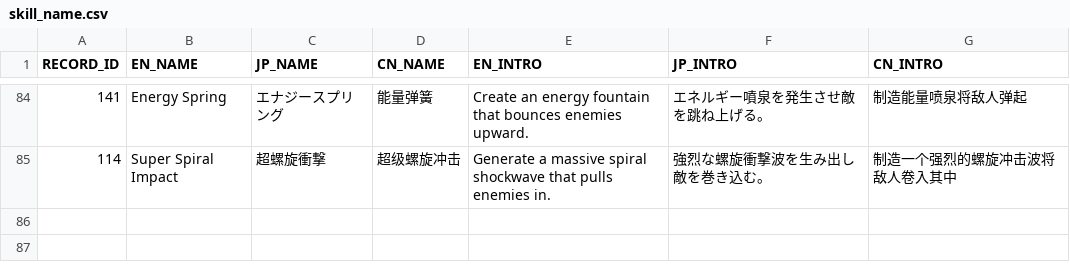
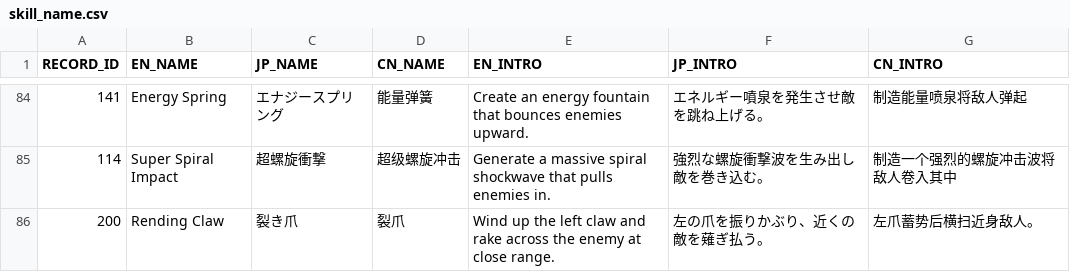
Before and after one commit to bodacheng/MComat, a CSV file: Assets/ExternalAssets/Data/Config/skill_name.csv, drawn as a sheet; only a part is shown, gaps mark what is left out.

```diff
--- a/Assets/ExternalAssets/Data/Config/skill_name.csv
+++ b/Assets/ExternalAssets/Data/Config/skill_name.csv
@@ -93 +93,2 @@ RECORD_ID,EN_NAME,JP_NAME,CN_NAME,EN_INTRO,JP_INTRO,CN_INTRO
 114,Super Spiral Impact,超螺旋衝撃,超级螺旋冲击,Generate a massive spiral shockwave that pulls enemies in.,強烈な螺旋衝撃波を生み出し敵を巻き込む。,制造一个强烈的螺旋冲击波将敌人卷入其中
+200,Rending Claw,裂き爪,裂爪,Wind up the left claw and rake across the enemy at close range.,左の爪を振りかぶり、近くの敵を薙ぎ払う。,左爪蓄势后横扫近身敌人。
```
Also changed, not shown: Assets/ExternalAssets/Data/Config/SkillStaticAnalysis.csv, Assets/ExternalAssets/Data/Config/mst_skill.csv, 33 other files.
